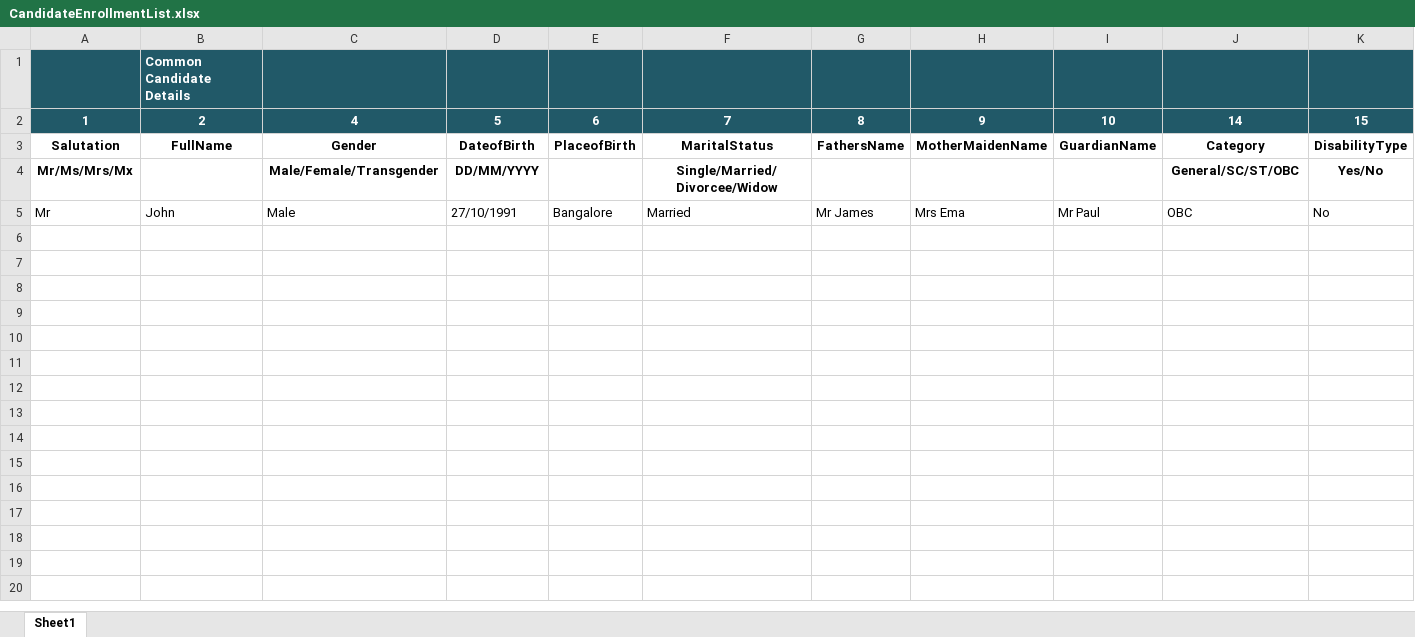
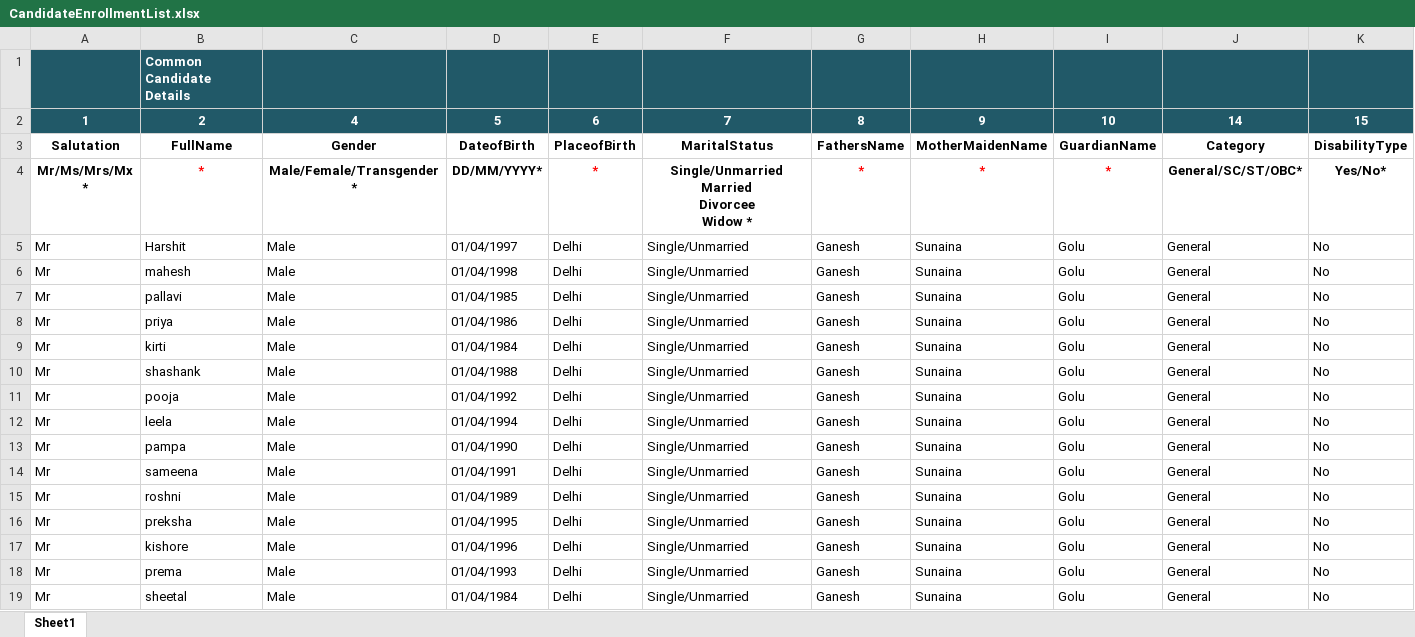
Before and after one commit to leelavathiMano/NSDCAuto, an Excel workbook: NSDC_Web_Automation/UploadFiles/CandidateEnrollmentList.xlsx, sheet Sheet1, drawn as a sheet; only a part is shown; values as stored, in another font and other column widths than the file's, no borders; removed rows and columns are numbered as before the commit, all else as after; rows hold the shown columns only; ↵ is a line break in a cell; the diff names each change by its address in the sheet, - before the commit and + after, or states it on an @@ line.

Commit message:
Excel Sheets for 96 and updated xpath in ssc assessment and certification page

```diff
--- a/NSDC_Web_Automation/UploadFiles/CandidateEnrollmentList.xlsx (sheet Sheet1)
+++ b/NSDC_Web_Automation/UploadFiles/CandidateEnrollmentList.xlsx (sheet Sheet1)
-row 4: Mr/Ms/Mrs/Mx |  | Male/Female/Transgender | DD/MM/YYYY |  | Single/Married/Divorcee/Widow |  |  |  | General/SC/ST/OBC | Yes/No
-row 5: Mr | John | Male | 27/10/1991 | Bangalore | Married | Mr James | Mrs Ema | Mr Paul | OBC | No
+row 4: Mr/Ms/Mrs/Mx * | * | Male/Female/Transgender * | DD/MM/YYYY* | * | Single/Unmarried ↵ Married ↵ Divorcee ↵ Widow * | * | * | * | General/SC/ST/OBC* | Yes/No*
+row 5: Mr | Harshit | Male | 01/04/1997 | Delhi | Single/Unmarried | Ganesh | Sunaina | Golu | General | No
+row 6: Mr | mahesh | Male | 01/04/1998 | Delhi | Single/Unmarried | Ganesh | Sunaina | Golu | General | No
+row 7: Mr | pallavi | Male | 01/04/1985 | Delhi | Single/Unmarried | Ganesh | Sunaina | Golu | General | No
+row 8: Mr | priya | Male | 01/04/1986 | Delhi | Single/Unmarried | Ganesh | Sunaina | Golu | General | No
+row 9: Mr | kirti | Male | 01/04/1984 | Delhi | Single/Unmarried | Ganesh | Sunaina | Golu | General | No
+row 10: Mr | shashank | Male | 01/04/1988 | Delhi | Single/Unmarried | Ganesh | Sunaina | Golu | General | No
+row 11: Mr | pooja | Male | 01/04/1992 | Delhi | Single/Unmarried | Ganesh | Sunaina | Golu | General | No
+row 12: Mr | leela | Male | 01/04/1994 | Delhi | Single/Unmarried | Ganesh | Sunaina | Golu | General | No
+row 13: Mr | pampa | Male | 01/04/1990 | Delhi | Single/Unmarried | Ganesh | Sunaina | Golu | General | No
+row 14: Mr | sameena | Male | 01/04/1991 | Delhi | Single/Unmarried | Ganesh | Sunaina | Golu | General | No
+row 15: Mr | roshni | Male | 01/04/1989 | Delhi | Single/Unmarried | Ganesh | Sunaina | Golu | General | No
+row 16: Mr | preksha | Male | 01/04/1995 | Delhi | Single/Unmarried | Ganesh | Sunaina | Golu | General | No
+row 17: Mr | kishore | Male | 01/04/1996 | Delhi | Single/Unmarried | Ganesh | Sunaina | Golu | General | No
+row 18: Mr | prema | Male | 01/04/1993 | Delhi | Single/Unmarried | Ganesh | Sunaina | Golu | General | No
+row 19: Mr | sheetal | Male | 01/04/1984 | Delhi | Single/Unmarried | Ganesh | Sunaina | Golu | General | No
```
Also changed, not shown: 7 other files.
